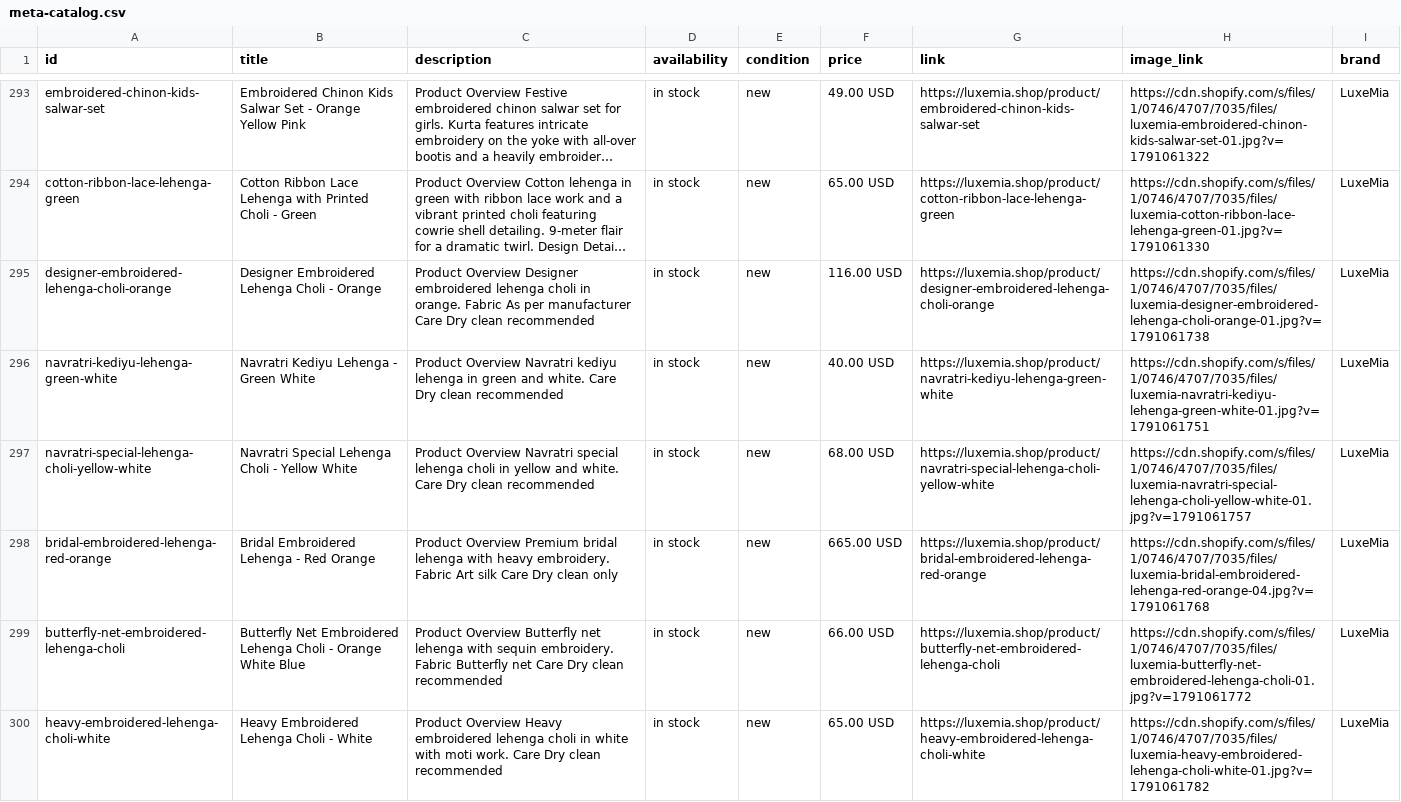
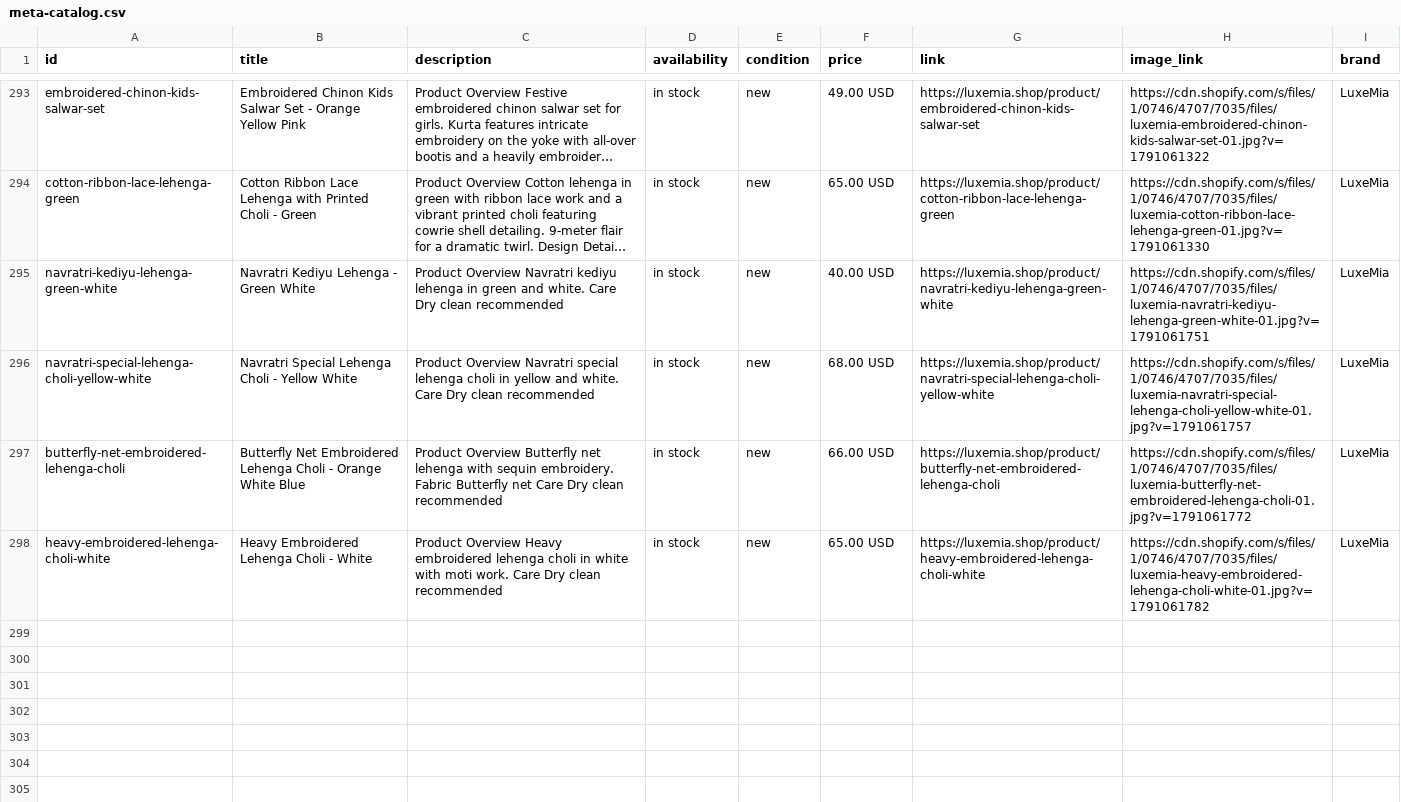
Before and after one commit to leylabernie/luxemiashop, a CSV file: public/feeds/meta-catalog.csv, drawn as a sheet; only a part is shown, gaps mark what is left out; long unchanged cells end in …; the diff names each change by its address in the sheet, - before the commit and + after, or states it on an @@ line.

Commit message:
Drop deleted products from sitemap inventory and Meta feed

```diff
--- a/public/feeds/meta-catalog.csv
+++ b/public/feeds/meta-catalog.csv
-row 295: designer-embroidered-lehenga-choli-orange | Designer Embroidered Lehenga Choli - Orange | Product Overview Designer embroidered lehenga choli in orange. Fabric As per manufacturer Care Dry clean recommended | in stock | new | 116.00 USD | https://luxemia.shop/product/designer-embroidered-lehenga-choli-orange | https://cdn.shopify.com/s/files/1/0746/4707/7035/files/luxemia-designer-embroidered-lehenga-choli-orange-01.jpg?v=1791061738 | LuxeMia
-row 298: bridal-embroidered-lehenga-red-orange | Bridal Embroidered Lehenga - Red Orange | Product Overview Premium bridal lehenga with heavy embroidery. Fabric Art silk Care Dry clean only | in stock | new | 665.00 USD | https://luxemia.shop/product/bridal-embroidered-lehenga-red-orange | https://cdn.shopify.com/s/files/1/0746/4707/7035/files/luxemia-bridal-embroidered-lehenga-red-orange-04.jpg?v=1791061768 | LuxeMia
```
Also changed, not shown: 1 other file.
